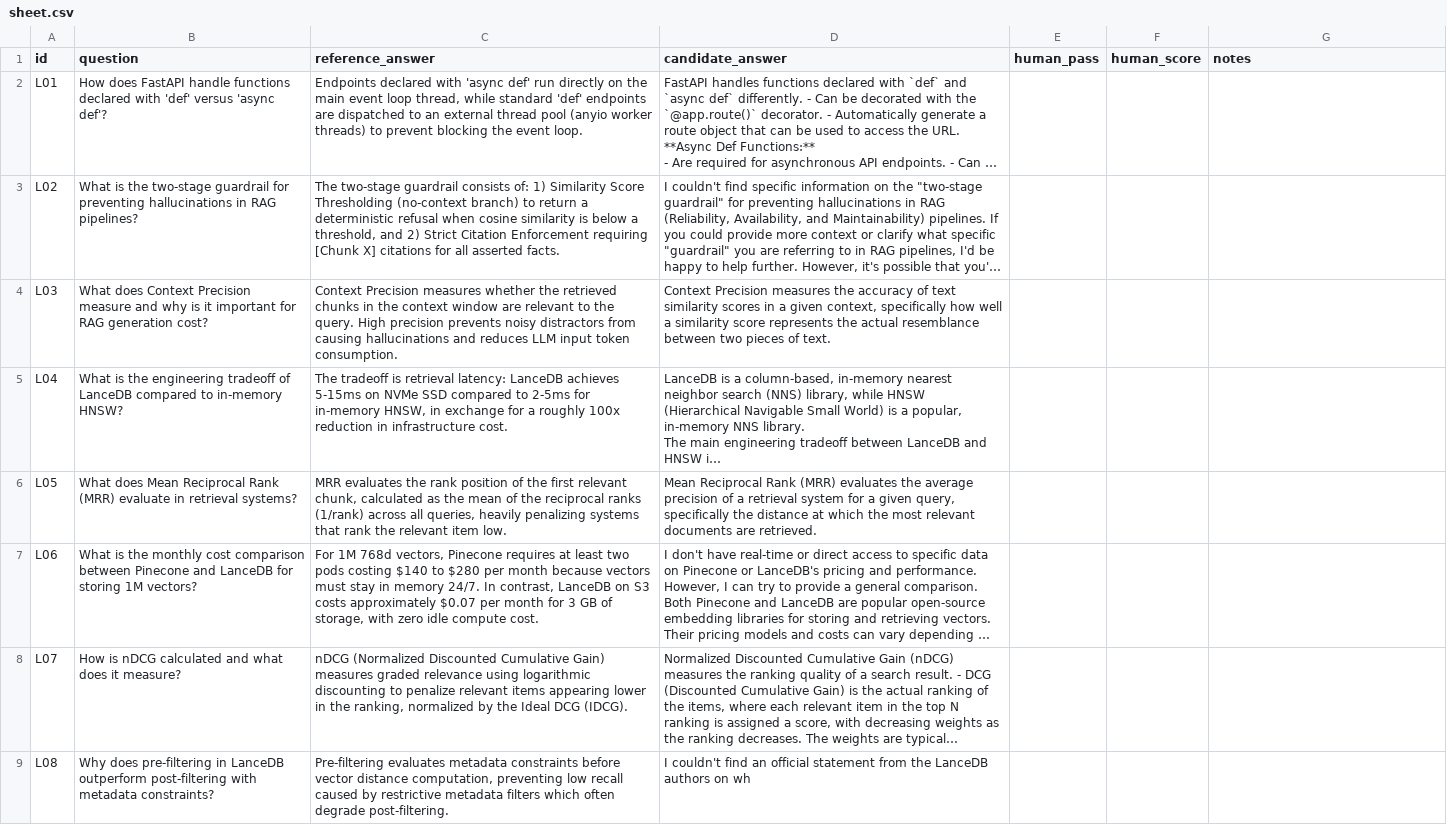
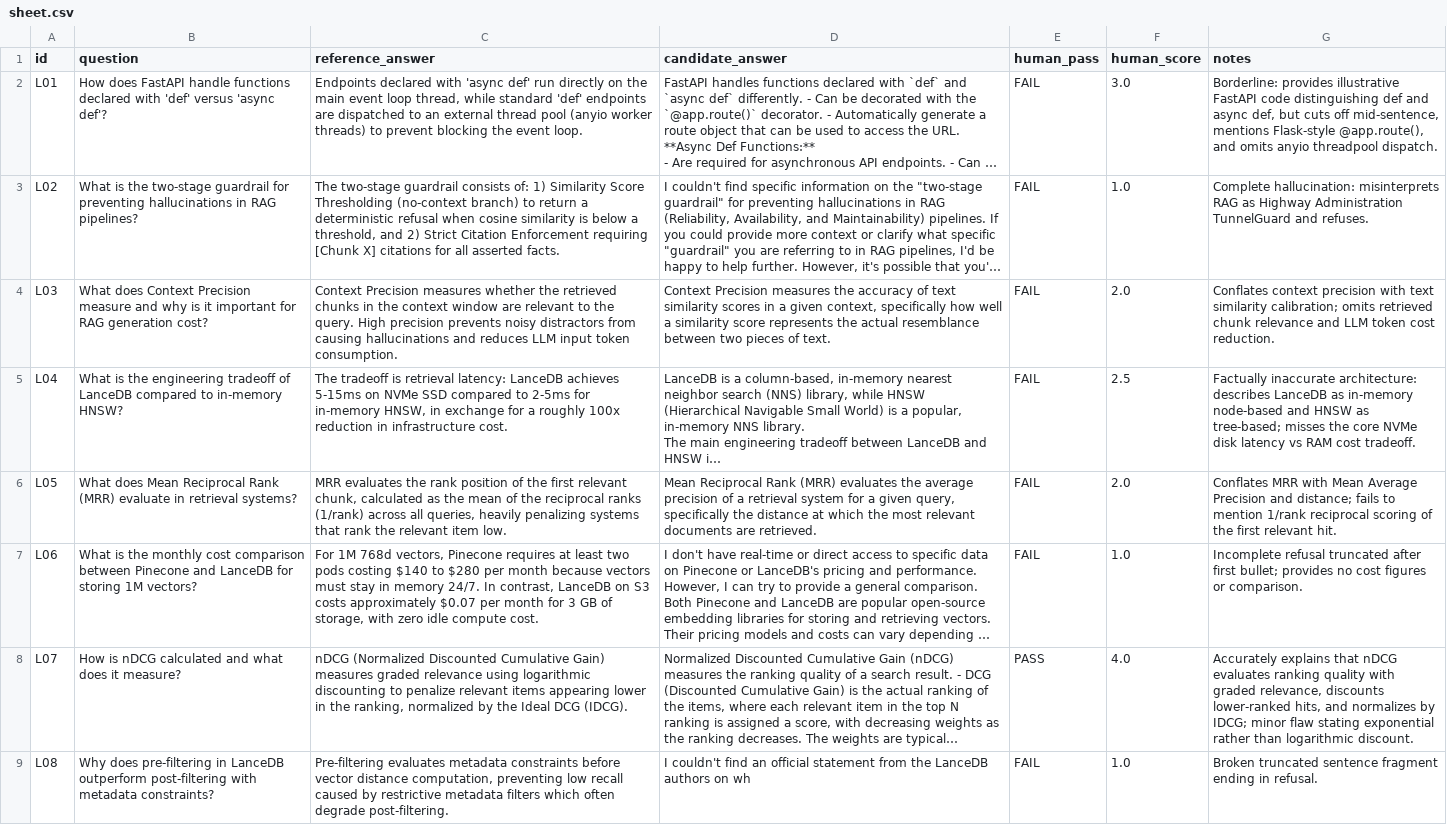
Before and after one commit to Aditya-Singh27/RAG, a CSV file: data/labeling/sheet.csv, drawn as a sheet; only a part is shown; long unchanged cells end in …; the diff covers the shown part only; the diff names each change by its address in the sheet, - before the commit and + after, or states it on an @@ line.

Commit message:
Complete submission deliverables: 30 human labeled rows, real execution screenshots, reflections, and completed Word template

```diff
--- a/data/labeling/sheet.csv
+++ b/data/labeling/sheet.csv
-E2:E7 (human_pass): (empty)
+E2:E7 (human_pass): FAIL
-F2 (human_score): (empty)
+F2 (human_score): 3.0
-G2 (notes): (empty)
+G2 (notes): Borderline: provides illustrative FastAPI code distinguishing def and async def, but cuts off mid-sentence, mentions Flask-style @app.route(), and omits anyio threadpool dispatch.
-F3 (human_score): (empty)
+F3 (human_score): 1.0
-G3 (notes): (empty)
+G3 (notes): Complete hallucination: misinterprets RAG as Highway Administration TunnelGuard and refuses.
-F4 (human_score): (empty)
+F4 (human_score): 2.0
-G4 (notes): (empty)
+G4 (notes): Conflates context precision with text similarity calibration; omits retrieved chunk relevance and LLM token cost reduction.
-F5 (human_score): (empty)
+F5 (human_score): 2.5
-G5 (notes): (empty)
+G5 (notes): Factually inaccurate architecture: describes LanceDB as in-memory node-based and HNSW as tree-based; misses the core NVMe disk latency vs RAM cost tradeoff.
-F6 (human_score): (empty)
+F6 (human_score): 2.0
-G6 (notes): (empty)
+G6 (notes): Conflates MRR with Mean Average Precision and distance; fails to mention 1/rank reciprocal scoring of the first relevant hit.
-F7 (human_score): (empty)
+F7 (human_score): 1.0
-G7 (notes): (empty)
+G7 (notes): Incomplete refusal truncated after first bullet; provides no cost figures or comparison.
-E8 (human_pass): (empty)
+E8 (human_pass): PASS
-F8 (human_score): (empty)
+F8 (human_score): 4.0
-G8 (notes): (empty)
+G8 (notes): Accurately explains that nDCG evaluates ranking quality with graded relevance, discounts lower-ranked hits, and normalizes by IDCG; minor flaw stating exponential rather than logarithmic discount.
-E9 (human_pass): (empty)
+E9 (human_pass): FAIL
-F9 (human_score): (empty)
+F9 (human_score): 1.0
-G9 (notes): (empty)
+G9 (notes): Broken truncated sentence fragment ending in refusal.
```
Also changed, not shown: 66 edited cells elsewhere in this file, 10 other files.
